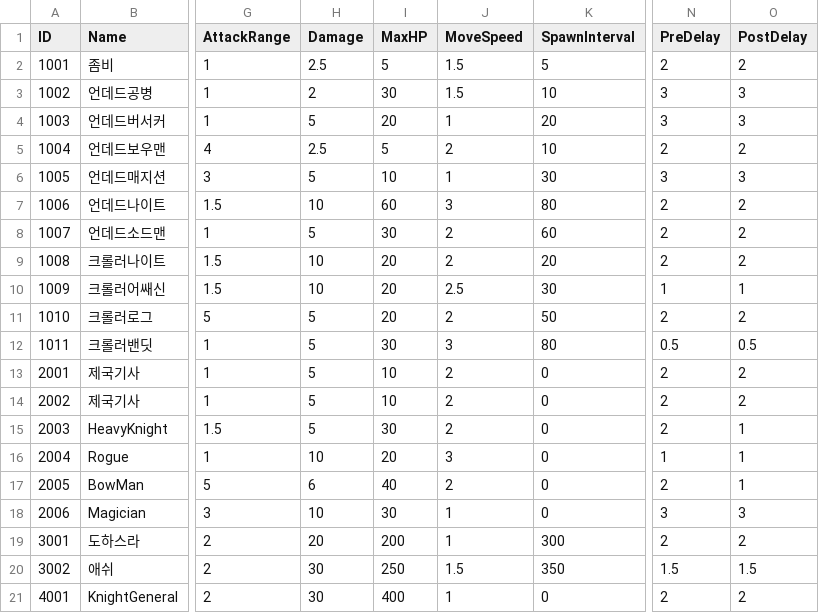
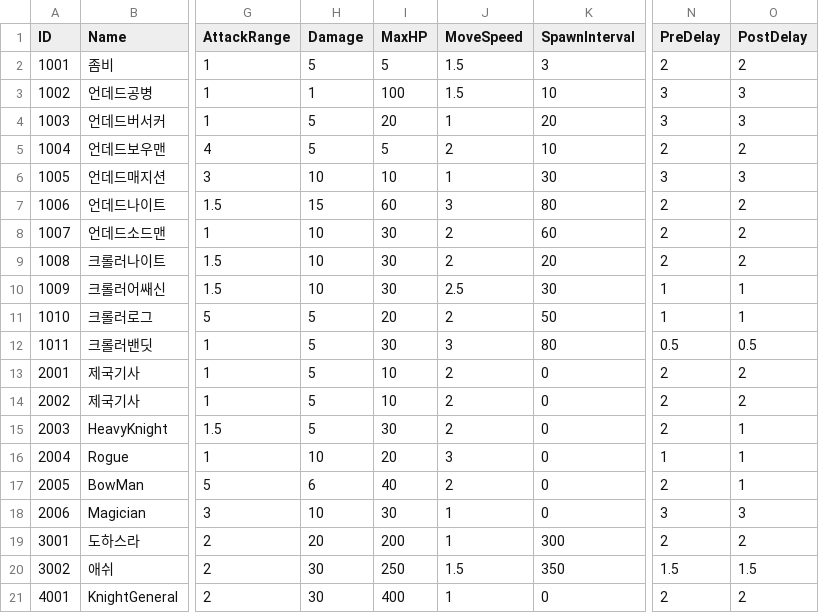
Before and after one commit to LAKAN966/Project_P, a CSV file: Assets/Resources/Data/UnitData.csv, drawn as a sheet; only a part is shown, gaps mark what is left out; the diff names each change by its address in the sheet, - before the commit and + after, or states it on an @@ line.

Commit message:
Chore : 유닛 밸런싱
Chore : 유닛 밸런싱

```diff
--- a/Assets/Resources/Data/UnitData.csv
+++ b/Assets/Resources/Data/UnitData.csv
-H2 (Damage): 2.5
+H2 (Damage): 5
-K2 (SpawnInterval): 5
+K2 (SpawnInterval): 3
-H3 (Damage): 2
+H3 (Damage): 1
-I3 (MaxHP): 30
+I3 (MaxHP): 100
-H5 (Damage): 2.5
+H5 (Damage): 5
-H6 (Damage): 5
+H6 (Damage): 10
-H7 (Damage): 10
+H7 (Damage): 15
-H8 (Damage): 5
+H8 (Damage): 10
-I9:I10 (MaxHP): 20
+I9:I10 (MaxHP): 30
-N11 (PreDelay): 2
+N11 (PreDelay): 1
-O11 (PostDelay): 2
+O11 (PostDelay): 1
```
